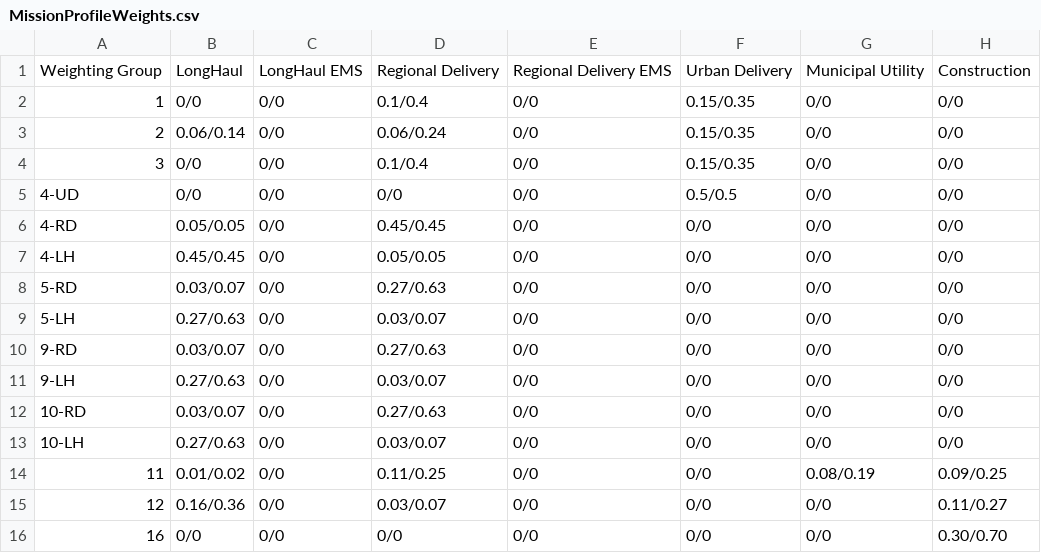
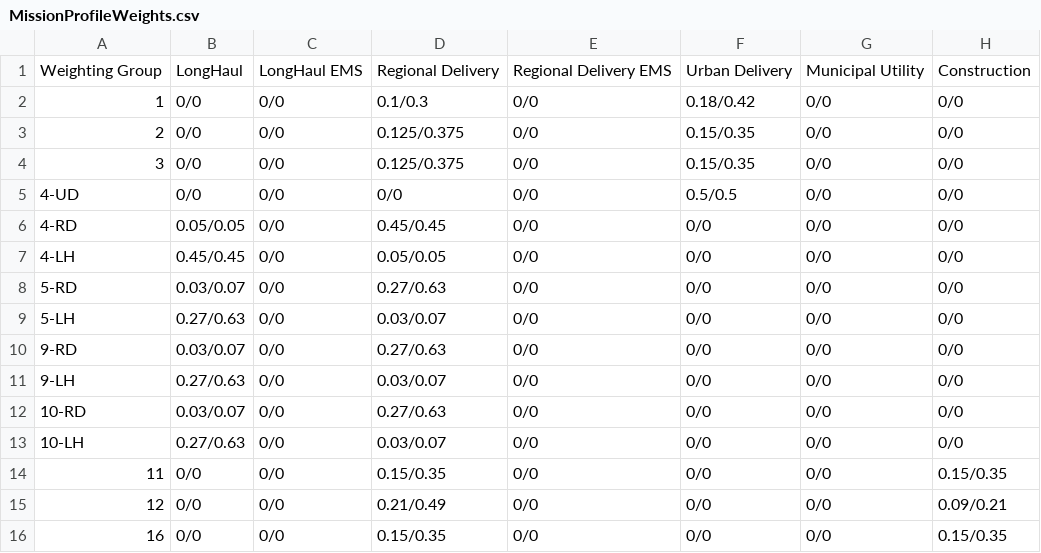
Before and after one commit to tanawadeatharva/BharatVECTO, a CSV file: VectoCore/VectoCore/Resources/Declaration/CO2Standards/MissionProfileWeights.csv, drawn as a sheet.

Commit message:
update mission profile weights in declaration data

```diff
--- a/VectoCore/VectoCore/Resources/Declaration/CO2Standards/MissionProfileWeights.csv
+++ b/VectoCore/VectoCore/Resources/Declaration/CO2Standards/MissionProfileWeights.csv
@@ -1,5 +1,5 @@
 Weighting Group , LongHaul  , LongHaul EMS , Regional Delivery , Regional Delivery EMS , Urban Delivery , Municipal Utility , Construction
-1				, 0/0		, 0/0		   , 0.1/0.4		   , 0/0				   , 0.15/0.35		, 0/0				, 0/0
-2				, 0.06/0.14	, 0/0		   , 0.06/0.24		   , 0/0				   , 0.15/0.35		, 0/0				, 0/0
-3				, 0/0		, 0/0		   , 0.1/0.4		   , 0/0				   , 0.15/0.35		, 0/0				, 0/0
+1               , 0/0       , 0/0          , 0.1/0.3           , 0/0                   , 0.18/0.42      , 0/0               , 0/0
+2               , 0/0       , 0/0          , 0.125/0.375       , 0/0                   , 0.15/0.35      , 0/0               , 0/0
+3               , 0/0       , 0/0          , 0.125/0.375       , 0/0                   , 0.15/0.35      , 0/0               , 0/0
 4-UD            , 0/0       , 0/0          , 0/0               , 0/0                   , 0.5/0.5        , 0/0               , 0/0
@@ -13,4 +13,4 @@ Weighting Group , LongHaul  , LongHaul EMS , Regional Delivery , Regional Delive
 10-LH           , 0.27/0.63 , 0/0          , 0.03/0.07         , 0/0                   , 0/0            , 0/0               , 0/0
-11				, 0.01/0.02	, 0/0		   , 0.11/0.25		   , 0/0             	   , 0/0            , 0.08/0.19         , 0.09/0.25
-12				, 0.16/0.36	, 0/0		   , 0.03/0.07		   , 0/0                   , 0/0            , 0/0               , 0.11/0.27
-16				, 0/0		, 0/0		   , 0/0		   	   , 0/0               	   , 0/0            , 0/0               , 0.30/0.70
+11              , 0/0       , 0/0          , 0.15/0.35         , 0/0                   , 0/0            , 0/0               , 0.15/0.35
+12              , 0/0       , 0/0          , 0.21/0.49         , 0/0                   , 0/0            , 0/0               , 0.09/0.21
+16              , 0/0       , 0/0          , 0.15/0.35         , 0/0                   , 0/0            , 0/0               , 0.15/0.35
```
